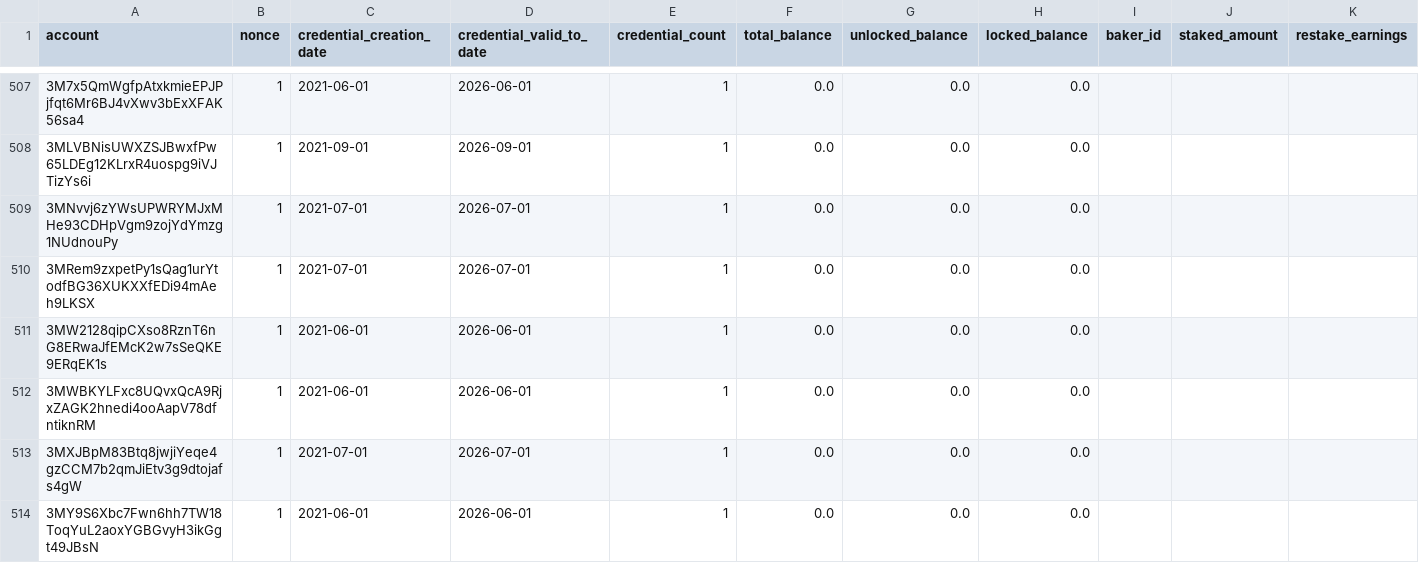
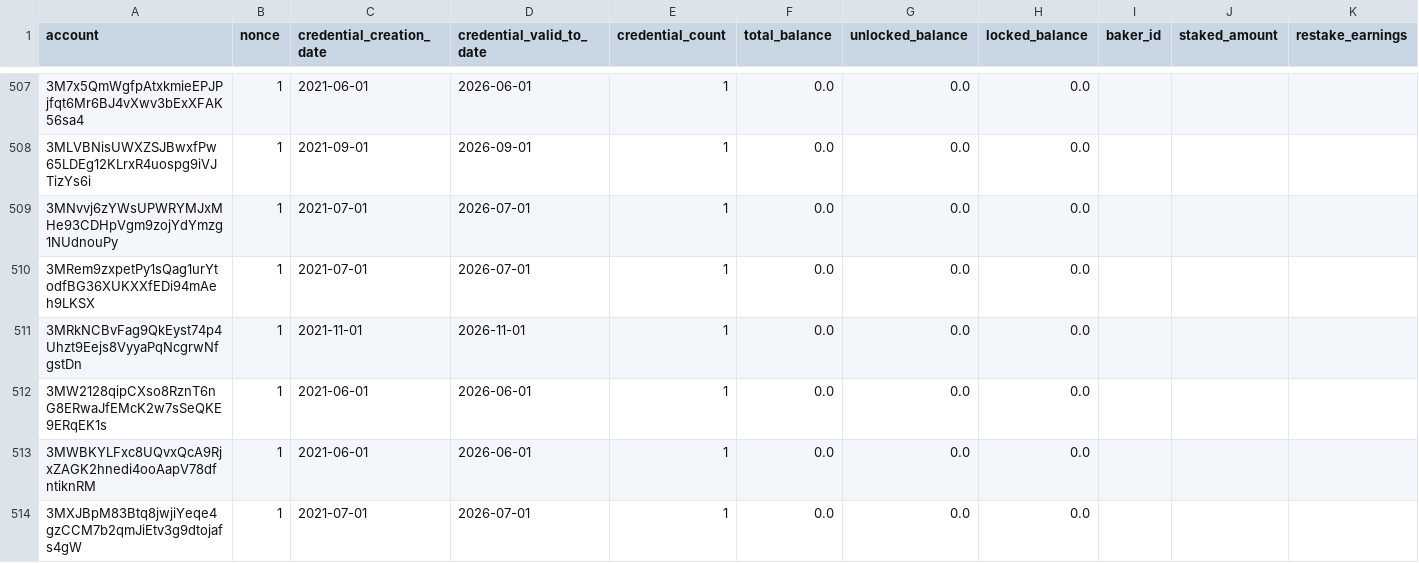
Before and after one commit to ccdexplorer/ccdexplorer-accounts, a CSV file: accounts.csv, drawn as a sheet; only a part is shown, gaps mark what is left out; the shorter side is filled out with more unchanged rows; rows hold the shown columns only; the diff covers the shown part only; the diff names each change by its address in the sheet, - before the commit and + after, or states it on an @@ line.

Commit message:
2021-11-14

```diff
--- a/accounts.csv
+++ b/accounts.csv
+row 511: 3MRkNCBvFag9QkEyst74p4Uhzt9Eejs8VyyaPqNcgrwNfgstDn | 1 | 2021-11-01 | 2026-11-01 | 1 | 0.0 | 0.0 | 0.0
```
Also changed, not shown: 6 added rows and 41 edited cells elsewhere in this file.
